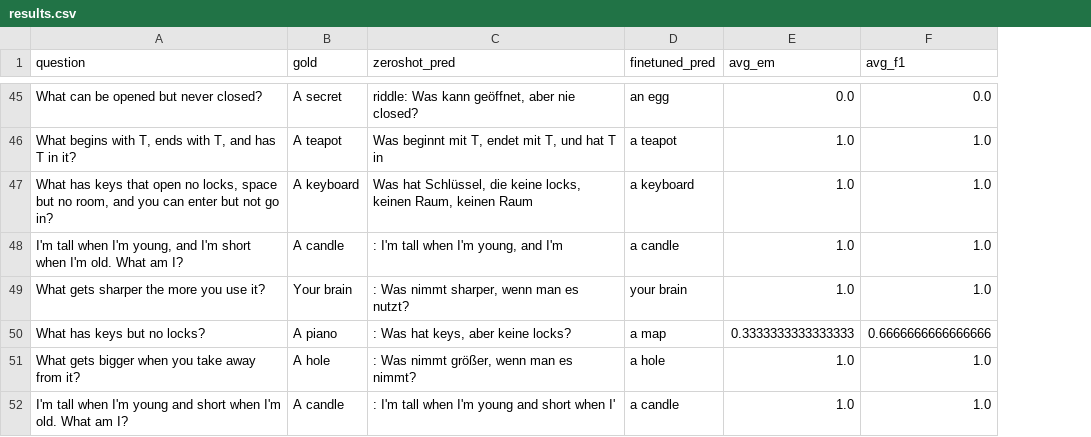
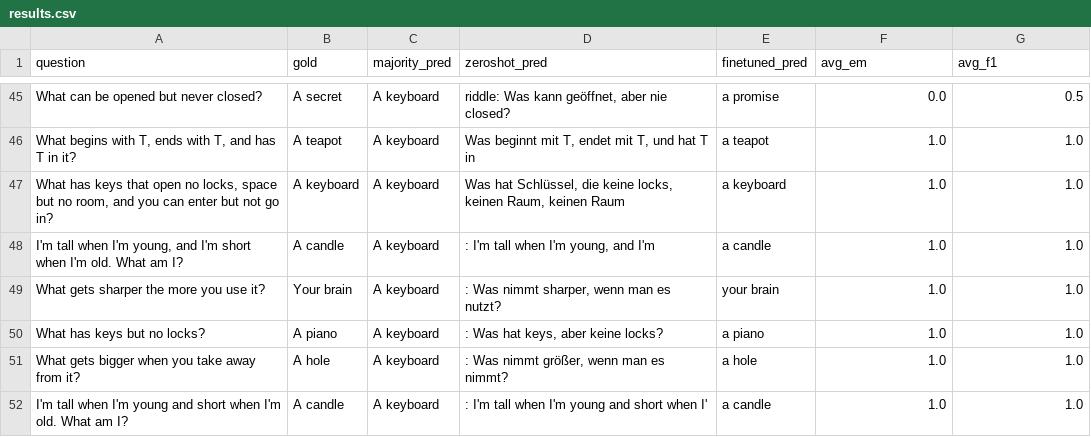
Before and after one commit to perumalpranav/NLP, a CSV file: FinalProject/results.csv, drawn as a sheet; only a part is shown, gaps mark what is left out; addresses are those after the commit; the diff covers the shown part only; the diff names each change by its address in the sheet, - before the commit and + after, or states it on an @@ line.

```diff
--- a/FinalProject/results.csv
+++ b/FinalProject/results.csv
+column C (majority_pred), rows 45-52: all A keyboard
-E45 (finetuned_pred): an egg
+E45 (finetuned_pred): a promise
-G45 (avg_f1): 0.0
+G45 (avg_f1): 0.5
-E50 (finetuned_pred): a map
+E50 (finetuned_pred): a piano
-F50 (avg_em): 0.3333333333333333
+F50 (avg_em): 1.0
-G50 (avg_f1): 0.6666666666666666
+G50 (avg_f1): 1.0
```
Also changed, not shown: 86 edited cells elsewhere in this file, 11 other files.
